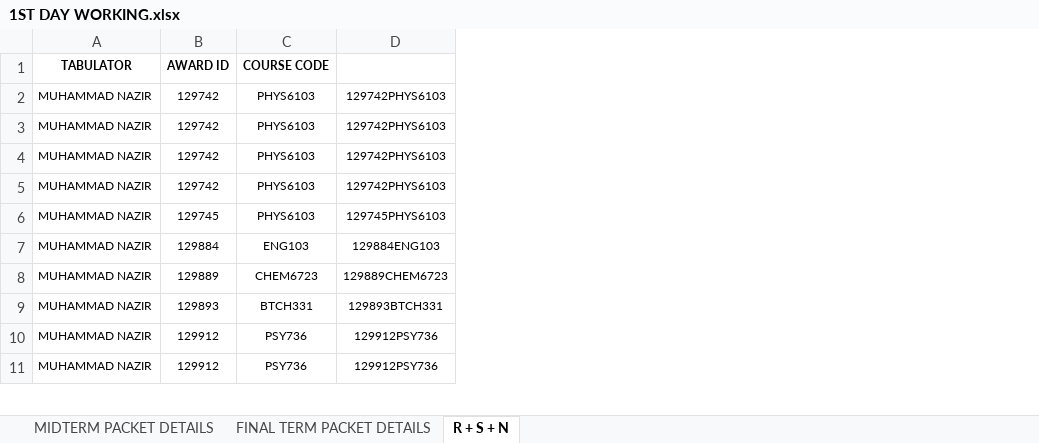
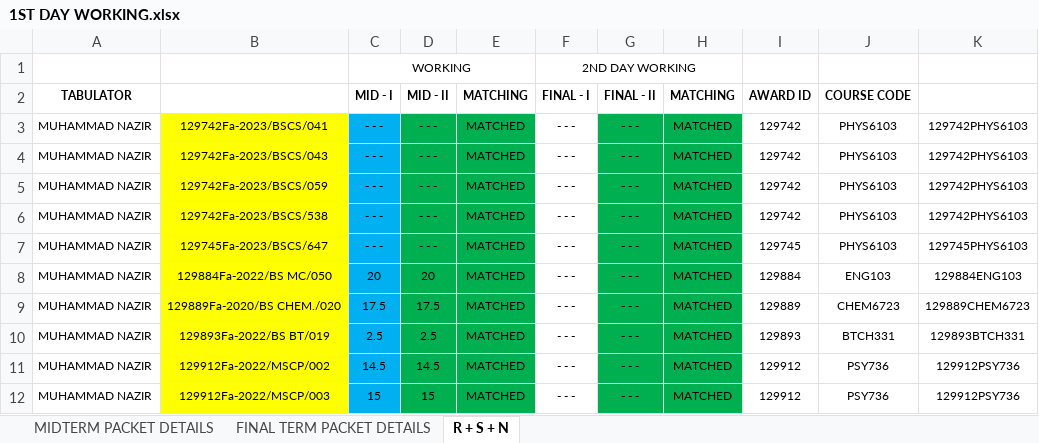
Before and after one commit to lguresult/bashir102, an Excel workbook: 1ST DAY WORKING.xlsx, sheet R + S + N, drawn as a sheet; only a part is shown; values as stored, in another font and other column widths than the file's, no borders; addresses are those after the commit; rows hold the shown columns only; the diff names each change by its address in the sheet, - before the commit and + after, or states it on an @@ line.

```diff
--- a/1ST DAY WORKING.xlsx (sheet R + S + N)
+++ b/1ST DAY WORKING.xlsx (sheet R + S + N)
+column B, rows 3-12: 129742Fa-2023/BSCS/041 | 129742Fa-2023/BSCS/043 | 129742Fa-2023/BSCS/059 | 129742Fa-2023/BSCS/538 | 129745Fa-2023/BSCS/647 | 129884Fa-2022/BS MC/050 | 129889Fa-2020/BS CHEM./020 | 129893Fa-2022/BS BT/019 | 129912Fa-2022/MSCP/002 | 129912Fa-2022/MSCP/003
+column C (MID - I), rows 3-12: - - - | - - - | - - - | - - - | - - - | 20 | 17.5 | 2.5 | 14.5 | 15
+column D (MID - II), rows 3-12: - - - | - - - | - - - | - - - | - - - | 20 | 17.5 | 2.5 | 14.5 | 15
+column E (MATCHING), rows 3-12: all MATCHED
+column F (FINAL - I), rows 3-12: all - - -
+column G (FINAL - II), rows 3-12: all - - -
+column H (MATCHING), rows 3-12: all MATCHED
+row 1:  |  | WORKING |  |  | 2ND DAY WORKING
```
Also changed, not shown: formulas that keep their value, 1 other file.
